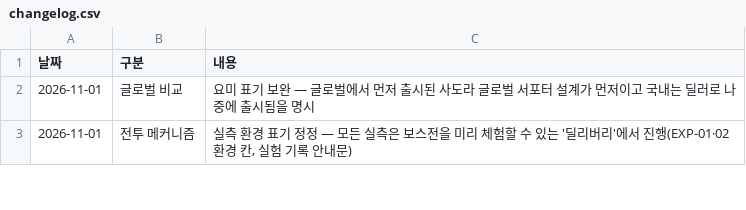
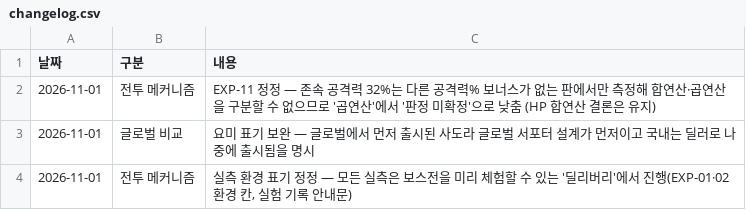
Before and after one commit to gasumii/trickcal-meta, a CSV file: data/changelog.csv, drawn as a sheet; only a part is shown.

```diff
--- a/data/changelog.csv
+++ b/data/changelog.csv
@@ -1,2 +1,3 @@
 날짜,구분,내용
+2026-11-01,전투 메커니즘,"EXP-11 정정 — 존속 공격력 32%는 다른 공격력% 보너스가 없는 판에서만 측정해 합연산·곱연산을 구분할 수 없으므로 '곱연산'에서 '판정 미확정'으로 낮춤 (HP 합연산 결론은 유지)"
 2026-11-01,글로벌 비교,"요미 표기 보완 — 글로벌에서 먼저 출시된 사도라 글로벌 서포터 설계가 먼저이고 국내는 딜러로 나중에 출시됨을 명시"
```
Also changed, not shown: data/battle/checks.csv, data/battle/experiments.csv, 1 other file.
